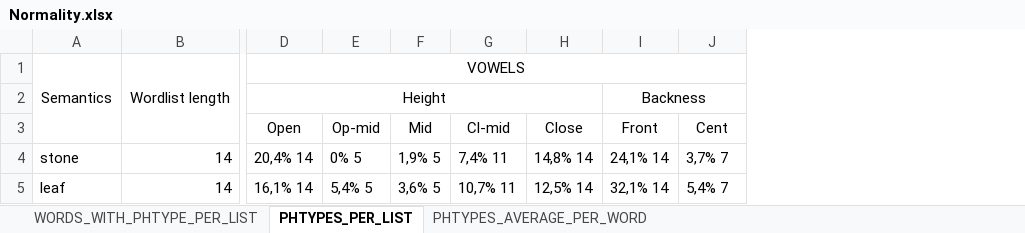
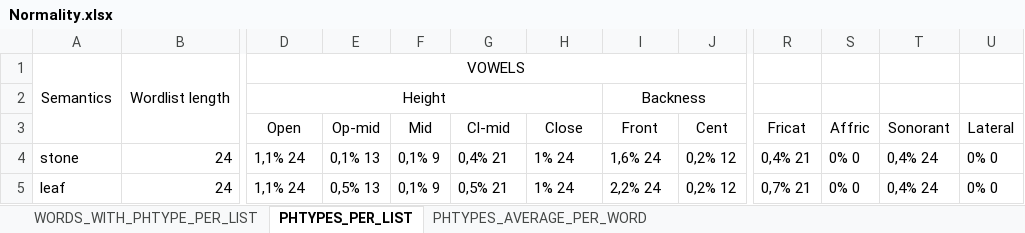
Before and after one commit to a-makarov-alex/phonosemantics.v2, an Excel workbook: src/main/java/output/Normality.xlsx, sheet PHTYPES_PER_LIST, drawn as a sheet; only a part is shown, gaps mark what is left out; values as stored, in another font and other column widths than the file's, no borders; removed rows and columns are numbered as before the commit, all else as after; the diff covers the shown part only; the diff names each change by its address in the sheet, - before the commit and + after, or states it on an @@ line.

```diff
--- a/src/main/java/output/Normality.xlsx (sheet PHTYPES_PER_LIST)
+++ b/src/main/java/output/Normality.xlsx (sheet PHTYPES_PER_LIST)
-column B, rows 1-5: Wordlist length |  |  | 14 | 14
+column B, rows 1-5: Wordlist length |  |  | 24 | 24
+column R (Fricat), rows 4-5: 0,4% 21 | 0,7% 21
+column S (Affric), rows 4-5: 0% 0 | 0% 0
+column T (Sonorant), rows 4-5: 0,4% 24 | 0,4% 24
+column U (Lateral), rows 4-5: 0% 0 | 0% 0
-D4 (Open): 20,4% 14
+D4 (Open): 1,1% 24
-E4 (Op-mid): 0% 5
+E4 (Op-mid): 0,1% 13
-F4 (Mid): 1,9% 5
+F4 (Mid): 0,1% 9
-G4 (Cl-mid): 7,4% 11
+G4 (Cl-mid): 0,4% 21
-H4 (Close): 14,8% 14
+H4 (Close): 1% 24
-I4 (Front): 24,1% 14
+I4 (Front): 1,6% 24
-J4 (Cent): 3,7% 7
+J4 (Cent): 0,2% 12
-D5 (Open): 16,1% 14
+D5 (Open): 1,1% 24
-E5 (Op-mid): 5,4% 5
+E5 (Op-mid): 0,5% 13
-F5 (Mid): 3,6% 5
+F5 (Mid): 0,1% 9
-G5 (Cl-mid): 10,7% 11
+G5 (Cl-mid): 0,5% 21
-H5 (Close): 12,5% 14
+H5 (Close): 1% 24
-I5 (Front): 32,1% 14
+I5 (Front): 2,2% 24
-J5 (Cent): 5,4% 7
+J5 (Cent): 0,2% 12
```
Also changed, not shown: 144 edited cells elsewhere in this sheet, sheet WORDS_WITH_PHTYPE_PER_LIST, sheet PHTYPES_AVERAGE_PER_WORD, src/main/java/input/Input.xlsx, src/main/java/knowledgeBase/AllLanguages.xlsx, 15 other files.
